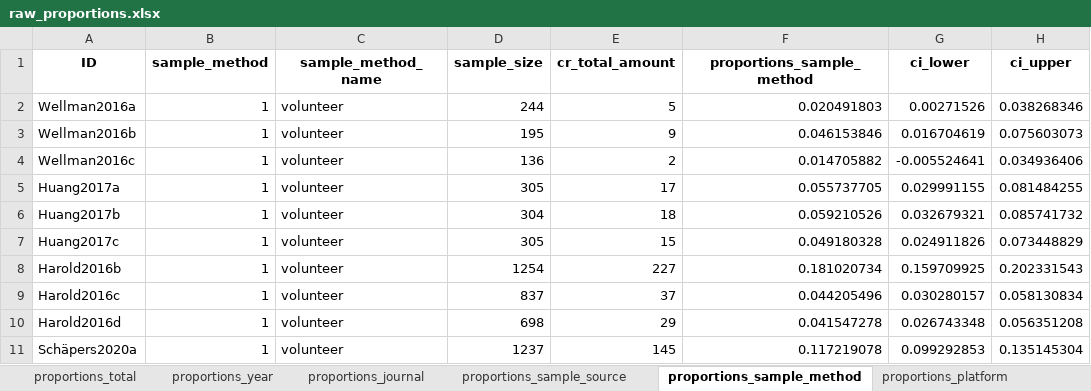
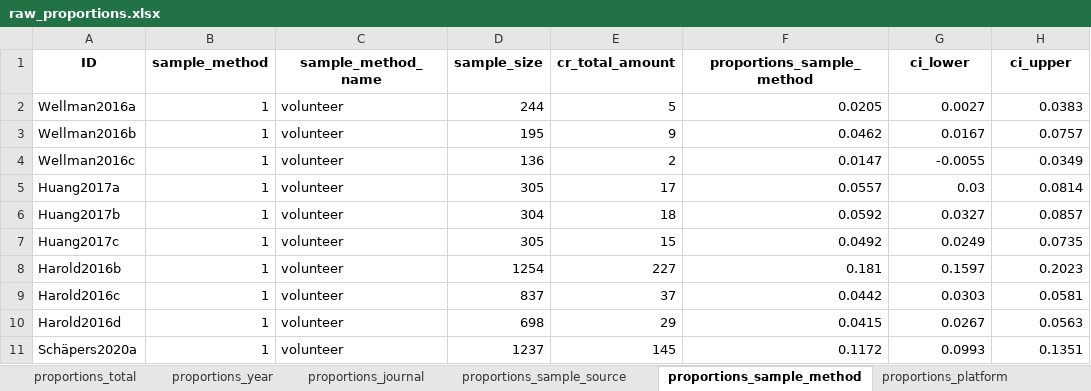
Before and after one commit to cory-moore/careless_response_meta_analysis, an Excel workbook: results/raw_proportions.xlsx, sheet proportions_sample_method, drawn as a sheet; only a part is shown; values as stored, in another font and other column widths than the file's, no borders; the diff covers the shown part only; the diff names each change by its address in the sheet, - before the commit and + after, or states it on an @@ line.

```diff
--- a/results/raw_proportions.xlsx (sheet proportions_sample_method)
+++ b/results/raw_proportions.xlsx (sheet proportions_sample_method)
-F2 (proportions_sample_method): 0.020491803
+F2 (proportions_sample_method): 0.0205
-G2 (ci_lower): 0.00271526
+G2 (ci_lower): 0.0027
-H2 (ci_upper): 0.038268346
+H2 (ci_upper): 0.0383
-F3 (proportions_sample_method): 0.046153846
+F3 (proportions_sample_method): 0.0462
-G3 (ci_lower): 0.016704619
+G3 (ci_lower): 0.0167
-H3 (ci_upper): 0.075603073
+H3 (ci_upper): 0.0757
-F4 (proportions_sample_method): 0.014705882
+F4 (proportions_sample_method): 0.0147
-G4 (ci_lower): -0.005524641
+G4 (ci_lower): -0.0055
-H4 (ci_upper): 0.034936406
+H4 (ci_upper): 0.0349
-F5 (proportions_sample_method): 0.055737705
+F5 (proportions_sample_method): 0.0557
-G5 (ci_lower): 0.029991155
+G5 (ci_lower): 0.03
-H5 (ci_upper): 0.081484255
+H5 (ci_upper): 0.0814
-F6 (proportions_sample_method): 0.059210526
+F6 (proportions_sample_method): 0.0592
-G6 (ci_lower): 0.032679321
+G6 (ci_lower): 0.0327
-H6 (ci_upper): 0.085741732
+H6 (ci_upper): 0.0857
-F7 (proportions_sample_method): 0.049180328
+F7 (proportions_sample_method): 0.0492
-G7 (ci_lower): 0.024911826
+G7 (ci_lower): 0.0249
-H7 (ci_upper): 0.073448829
+H7 (ci_upper): 0.0735
-F8 (proportions_sample_method): 0.181020734
+F8 (proportions_sample_method): 0.181
-G8 (ci_lower): 0.159709925
+G8 (ci_lower): 0.1597
-H8 (ci_upper): 0.202331543
+H8 (ci_upper): 0.2023
-F9 (proportions_sample_method): 0.044205496
+F9 (proportions_sample_method): 0.0442
-G9 (ci_lower): 0.030280157
+G9 (ci_lower): 0.0303
-H9 (ci_upper): 0.058130834
+H9 (ci_upper): 0.0581
-F10 (proportions_sample_method): 0.041547278
+F10 (proportions_sample_method): 0.0415
-G10 (ci_lower): 0.026743348
+G10 (ci_lower): 0.0267
-H10 (ci_upper): 0.056351208
+H10 (ci_upper): 0.0563
-F11 (proportions_sample_method): 0.117219078
+F11 (proportions_sample_method): 0.1172
-G11 (ci_lower): 0.099292853
+G11 (ci_lower): 0.0993
-H11 (ci_upper): 0.135145304
+H11 (ci_upper): 0.1351
```
Also changed, not shown: 145 edited cells elsewhere in this sheet, sheet proportions_total, sheet proportions_year, sheet proportions_journal, sheet proportions_cr_method, sheet proportions_sample_source, sheet proportions_platform, 1 more sheet, 1 other file.
